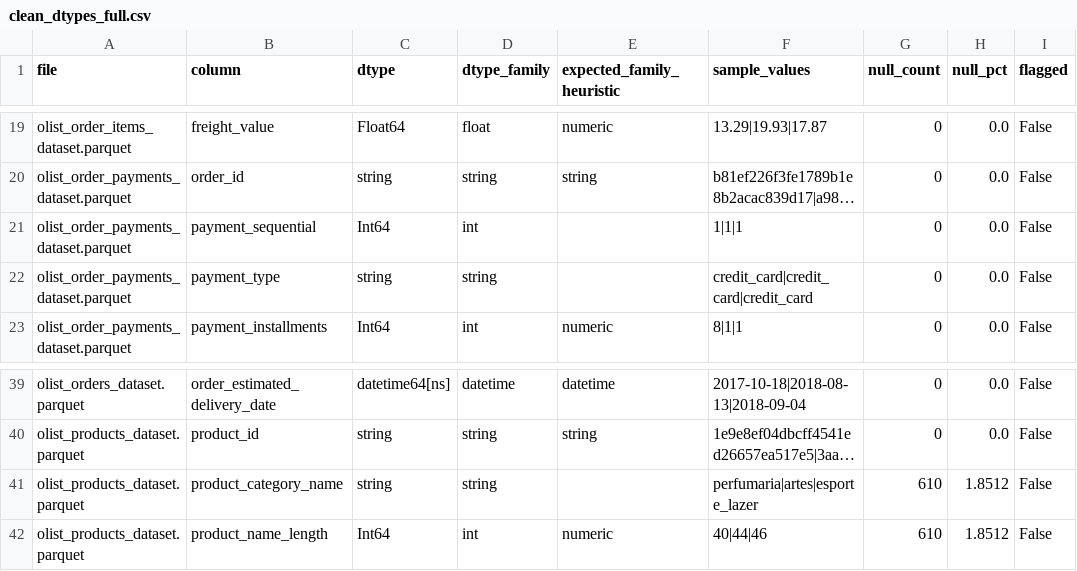
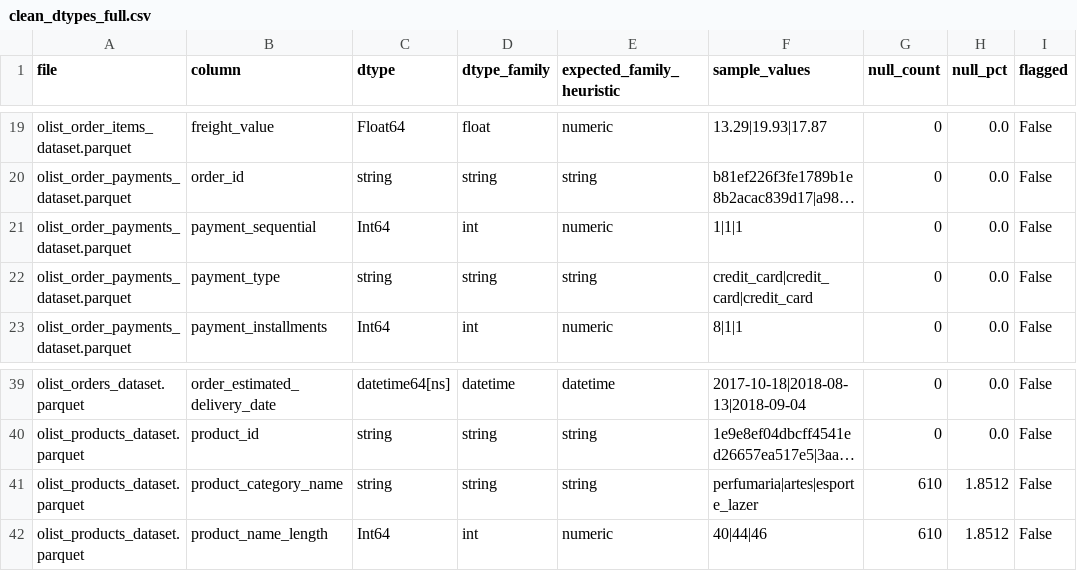
Before and after one commit to space-lumps/ecommerce-data-cleaning, a CSV file: reports/clean_dtypes_full.csv, drawn as a sheet; only a part is shown, gaps mark what is left out; long unchanged cells end in …; the diff covers the shown part only; the diff names each change by its address in the sheet, - before the commit and + after, or states it on an @@ line.

Commit message:
refactor(validation): remove deprecated validate_clean_schema.py and streamline audit
- Removed validate_clean_schema.py and clean_schema_audit.csv (redundant with validate_schema_contract.py)
- Updated run_pipeline.py to use single comprehensive validator
- Improved heuristics and flag logic in audit_all_clean_dtypes.py
- Updated enforce_schema.py and validate_schema_contract.py for consistency
- Updated README to reflect current validation approach

This reduces duplication and makes the validation layer cleaner and more maintainable.

```diff
--- a/reports/clean_dtypes_full.csv
+++ b/reports/clean_dtypes_full.csv
-E21 (expected_family_heuristic): (empty)
+E21 (expected_family_heuristic): numeric
-E22 (expected_family_heuristic): (empty)
+E22 (expected_family_heuristic): string
-E41 (expected_family_heuristic): (empty)
+E41 (expected_family_heuristic): string
```
Also changed, not shown: 12 edited cells elsewhere in this file, 7 other files.
